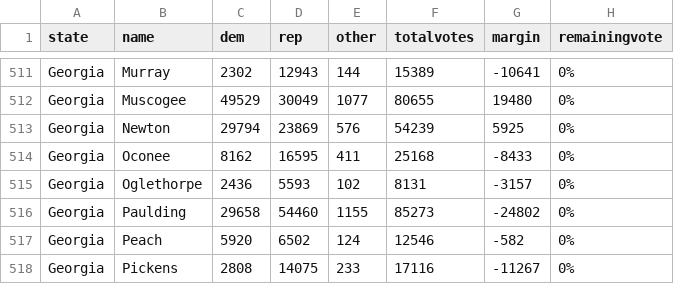
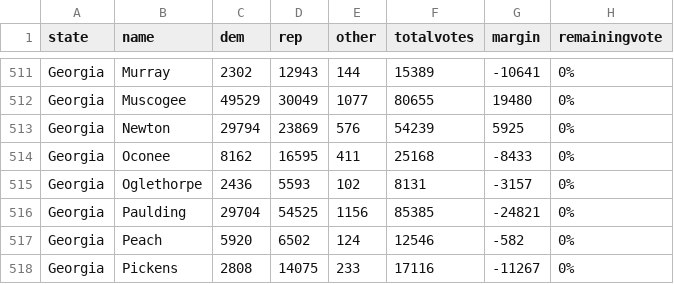
Before and after one commit to jcervas/2020-Elections, a CSV file: counties2020.csv, drawn as a sheet; only a part is shown, gaps mark what is left out; removed rows and columns are numbered as before the commit, all else as after; the diff names each change by its address in the sheet, - before the commit and + after, or states it on an @@ line.

```diff
--- a/counties2020.csv
+++ b/counties2020.csv
-row 516: Georgia | Paulding | 29658 | 54460 | 1155 | 85273 | -24802 | 0%
+row 516: Georgia | Paulding | 29704 | 54525 | 1156 | 85385 | -24821 | 0%
```
Also changed, not shown: house2020.csv, pres2020.csv.
